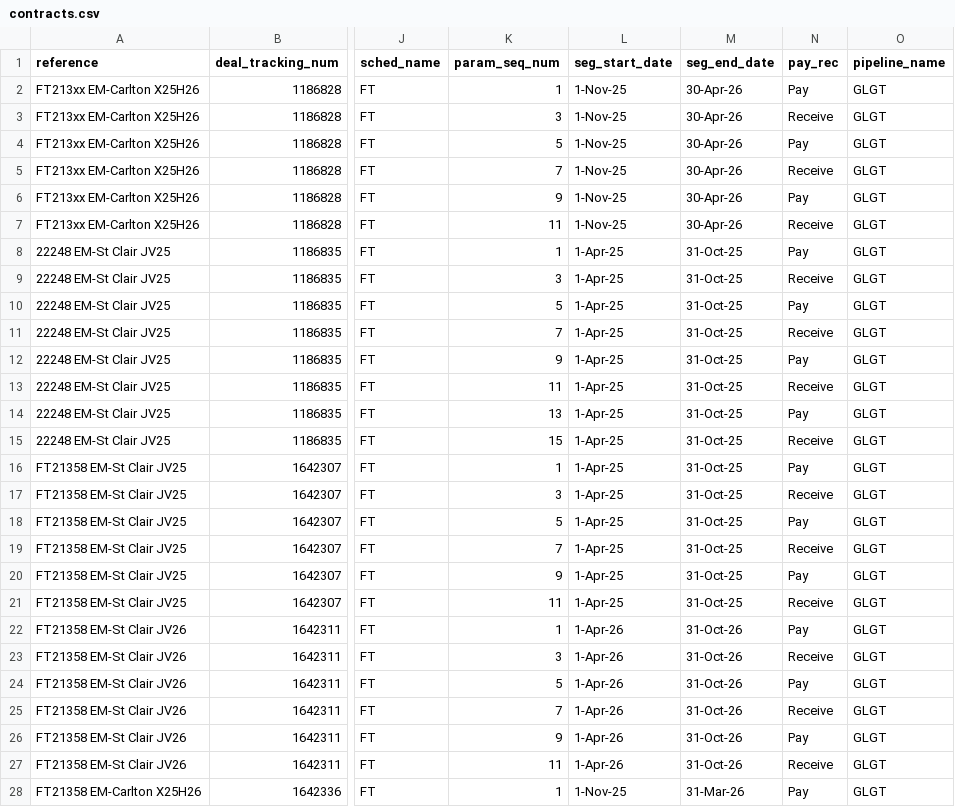
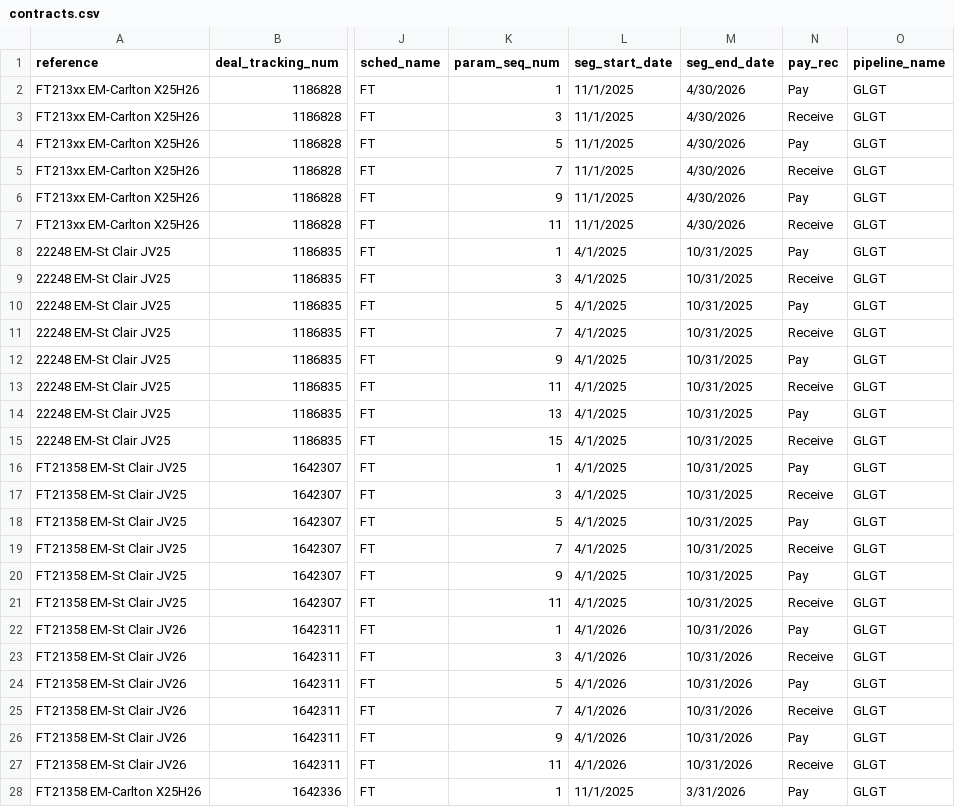
Before and after one commit to GQ16/KAES-Neo4j, a CSV file: KES/contracts.csv, drawn as a sheet; only a part is shown, gaps mark what is left out; the diff covers the shown part only; the diff names each change by its address in the sheet, - before the commit and + after, or states it on an @@ line.

Commit message:
update dates in contracts

```diff
--- a/KES/contracts.csv
+++ b/KES/contracts.csv
-L2:L7 (seg_start_date): 1-Nov-25
+L2:L7 (seg_start_date): 11/1/2025
-M2:M7 (seg_end_date): 30-Apr-26
+M2:M7 (seg_end_date): 4/30/2026
-L8:L21 (seg_start_date): 1-Apr-25
+L8:L21 (seg_start_date): 4/1/2025
-M8:M21 (seg_end_date): 31-Oct-25
+M8:M21 (seg_end_date): 10/31/2025
-L22:L27 (seg_start_date): 1-Apr-26
+L22:L27 (seg_start_date): 4/1/2026
-M22:M27 (seg_end_date): 31-Oct-26
+M22:M27 (seg_end_date): 10/31/2026
-L28 (seg_start_date): 1-Nov-25
+L28 (seg_start_date): 11/1/2025
-M28 (seg_end_date): 31-Mar-26
+M28 (seg_end_date): 3/31/2026
```
Also changed, not shown: 30 edited cells elsewhere in this file.
